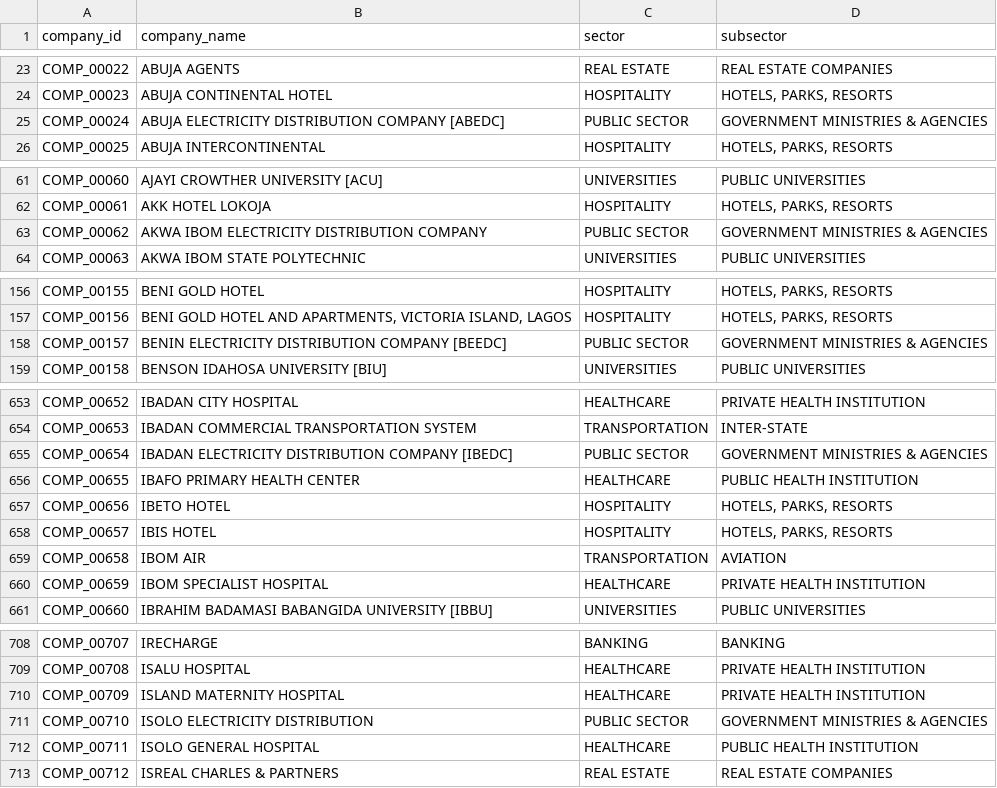
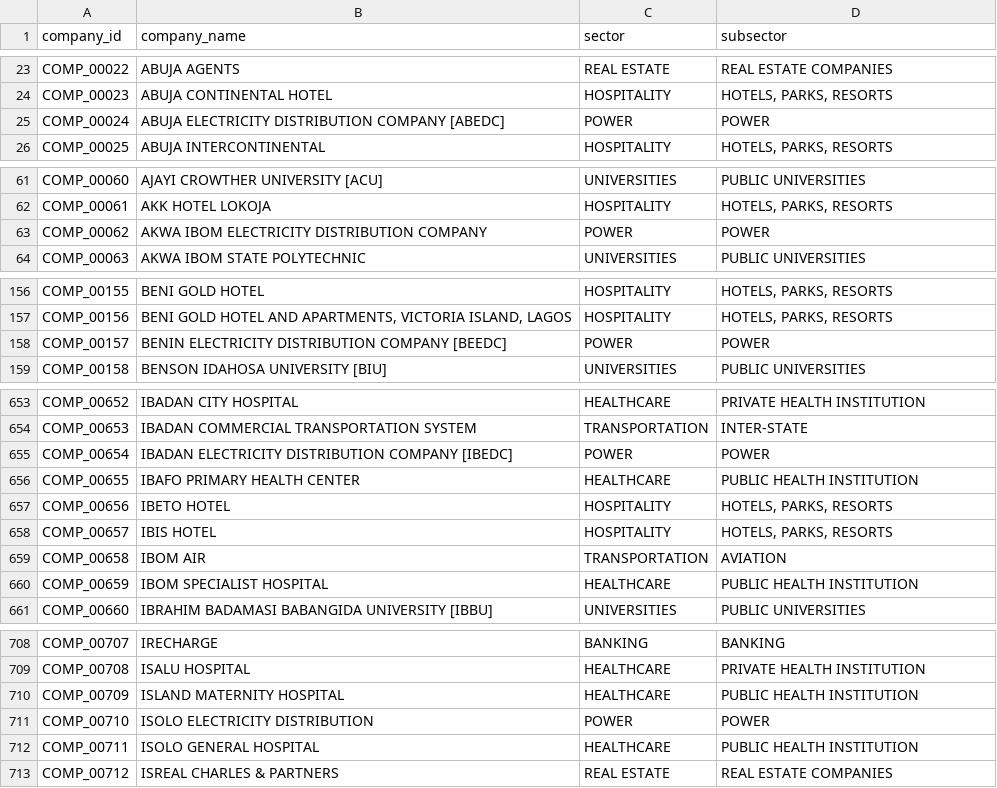
Before and after one commit to techsupport-Apercu/Dagster-Data-Quality-Standards-Verification-Project, a CSV file: Dagster/datasets/assigned_companies.csv, drawn as a sheet; only a part is shown, gaps mark what is left out; the diff covers the shown part only.

```diff
--- a/Dagster/datasets/assigned_companies.csv
+++ b/Dagster/datasets/assigned_companies.csv
@@ -24,3 +24,3 @@ COMP_00022,ABUJA AGENTS,REAL ESTATE,REAL ESTATE COMPANIES
 COMP_00023,ABUJA CONTINENTAL HOTEL,HOSPITALITY,"HOTELS, PARKS, RESORTS"
-COMP_00024,ABUJA ELECTRICITY DISTRIBUTION COMPANY [ABEDC],PUBLIC SECTOR,GOVERNMENT MINISTRIES & AGENCIES
+COMP_00024,ABUJA ELECTRICITY DISTRIBUTION COMPANY [ABEDC],POWER,POWER
 COMP_00025,ABUJA INTERCONTINENTAL,HOSPITALITY,"HOTELS, PARKS, RESORTS"
@@ -62,3 +62,3 @@ COMP_00060,AJAYI CROWTHER UNIVERSITY [ACU],UNIVERSITIES,PUBLIC UNIVERSITIES
 COMP_00061,AKK HOTEL LOKOJA,HOSPITALITY,"HOTELS, PARKS, RESORTS"
-COMP_00062,AKWA IBOM ELECTRICITY DISTRIBUTION COMPANY,PUBLIC SECTOR,GOVERNMENT MINISTRIES & AGENCIES
+COMP_00062,AKWA IBOM ELECTRICITY DISTRIBUTION COMPANY,POWER,POWER
 COMP_00063,AKWA IBOM STATE POLYTECHNIC,UNIVERSITIES,PUBLIC UNIVERSITIES
@@ -157,3 +157,3 @@ COMP_00155,BENI GOLD HOTEL,HOSPITALITY,"HOTELS, PARKS, RESORTS"
 COMP_00156,"BENI GOLD HOTEL AND APARTMENTS, VICTORIA ISLAND, LAGOS",HOSPITALITY,"HOTELS, PARKS, RESORTS"
-COMP_00157,BENIN ELECTRICITY DISTRIBUTION COMPANY [BEEDC],PUBLIC SECTOR,GOVERNMENT MINISTRIES & AGENCIES
+COMP_00157,BENIN ELECTRICITY DISTRIBUTION COMPANY [BEEDC],POWER,POWER
 COMP_00158,BENSON IDAHOSA UNIVERSITY [BIU],UNIVERSITIES,PUBLIC UNIVERSITIES
@@ -654,3 +654,3 @@ COMP_00652,IBADAN CITY HOSPITAL,HEALTHCARE,PRIVATE HEALTH INSTITUTION
 COMP_00653,IBADAN COMMERCIAL TRANSPORTATION SYSTEM,TRANSPORTATION,INTER-STATE
-COMP_00654,IBADAN ELECTRICITY DISTRIBUTION COMPANY [IBEDC],PUBLIC SECTOR,GOVERNMENT MINISTRIES & AGENCIES
+COMP_00654,IBADAN ELECTRICITY DISTRIBUTION COMPANY [IBEDC],POWER,POWER
 COMP_00655,IBAFO PRIMARY HEALTH CENTER,HEALTHCARE,PUBLIC HEALTH INSTITUTION
@@ -659,3 +659,3 @@ COMP_00657,IBIS HOTEL,HOSPITALITY,"HOTELS, PARKS, RESORTS"
 COMP_00658,IBOM AIR,TRANSPORTATION,AVIATION
-COMP_00659,IBOM SPECIALIST HOSPITAL,HEALTHCARE,PRIVATE HEALTH INSTITUTION
+COMP_00659,IBOM SPECIALIST HOSPITAL,HEALTHCARE,PUBLIC HEALTH INSTITUTION
 COMP_00660,IBRAHIM BADAMASI BABANGIDA UNIVERSITY [IBBU],UNIVERSITIES,PUBLIC UNIVERSITIES
@@ -709,4 +709,4 @@ COMP_00707,IRECHARGE,BANKING,BANKING
 COMP_00708,ISALU HOSPITAL,HEALTHCARE,PRIVATE HEALTH INSTITUTION
-COMP_00709,ISLAND MATERNITY HOSPITAL,HEALTHCARE,PRIVATE HEALTH INSTITUTION
-COMP_00710,ISOLO ELECTRICITY DISTRIBUTION,PUBLIC SECTOR,GOVERNMENT MINISTRIES & AGENCIES
+COMP_00709,ISLAND MATERNITY HOSPITAL,HEALTHCARE,PUBLIC HEALTH INSTITUTION
+COMP_00710,ISOLO ELECTRICITY DISTRIBUTION,POWER,POWER
 COMP_00711,ISOLO GENERAL HOSPITAL,HEALTHCARE,PUBLIC HEALTH INSTITUTION
```
Also changed, not shown: 78 edited cells elsewhere in this file, Dagster/datasets/clean_stage16/stage_16_output.csv, Dagster/datasets/sectors_and_subsectors.csv, 1 other file.
